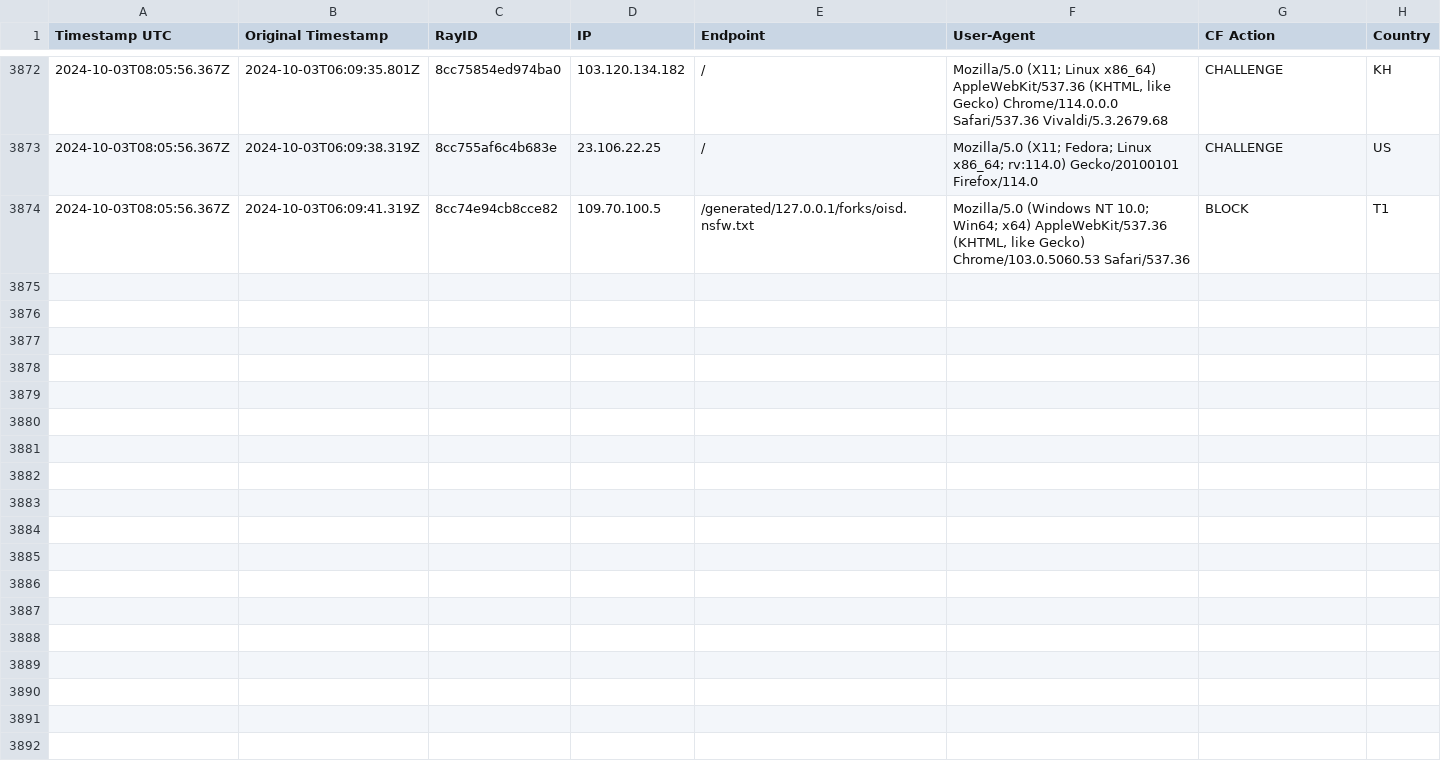
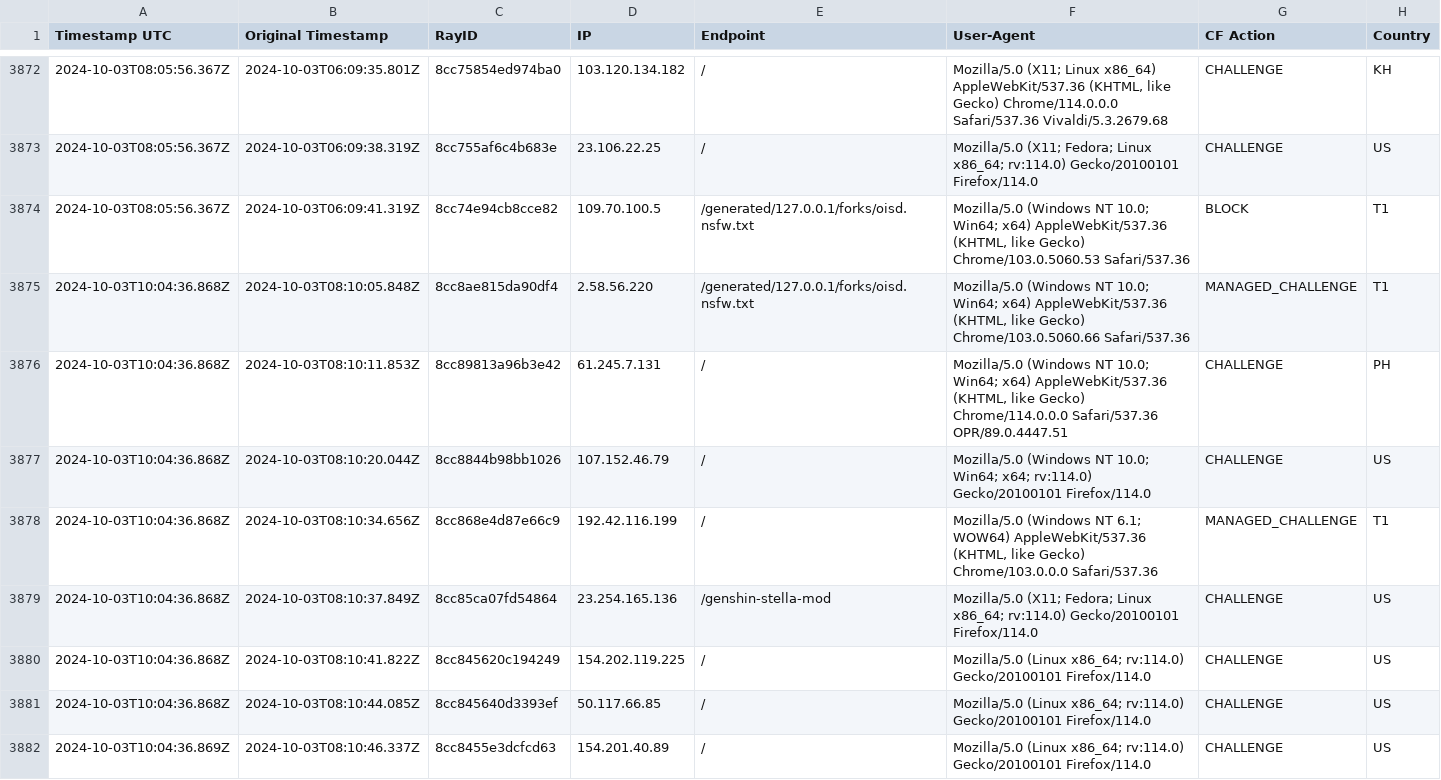
Before and after one commit to sefinek24/Malicious-IP-Addresses, a CSV file: lists/main.csv, drawn as a sheet; only a part is shown, gaps mark what is left out; the diff covers the shown part only; the diff names each change by its address in the sheet, - before the commit and + after, or states it on an @@ line.

Commit message:
Update the list of malicious IP addresses [2 files]
lists/main.csv
lists/main.txt

```diff
--- a/lists/main.csv
+++ b/lists/main.csv
+row 3875: 2024-10-03T10:04:36.868Z | 2024-10-03T08:10:05.848Z | 8cc8ae815da90df4 | 2.58.56.220 | /generated/127.0.0.1/forks/oisd.nsfw.txt | Mozilla/5.0 (Windows NT 10.0; Win64; x64) AppleWebKit/537.36 (KHTML, like Gecko) Chrome/103.0.5060.66 Safari/537.36 | MANAGED_CHALLENGE | T1
+row 3876: 2024-10-03T10:04:36.868Z | 2024-10-03T08:10:11.853Z | 8cc89813a96b3e42 | 61.245.7.131 | / | Mozilla/5.0 (Windows NT 10.0; Win64; x64) AppleWebKit/537.36 (KHTML, like Gecko) Chrome/114.0.0.0 Safari/537.36 OPR/89.0.4447.51 | CHALLENGE | PH
+row 3877: 2024-10-03T10:04:36.868Z | 2024-10-03T08:10:20.044Z | 8cc8844b98bb1026 | 107.152.46.79 | / | Mozilla/5.0 (Windows NT 10.0; Win64; x64; rv:114.0) Gecko/20100101 Firefox/114.0 | CHALLENGE | US
+row 3878: 2024-10-03T10:04:36.868Z | 2024-10-03T08:10:34.656Z | 8cc868e4d87e66c9 | 192.42.116.199 | / | Mozilla/5.0 (Windows NT 6.1; WOW64) AppleWebKit/537.36 (KHTML, like Gecko) Chrome/103.0.0.0 Safari/537.36 | MANAGED_CHALLENGE | T1
+row 3879: 2024-10-03T10:04:36.868Z | 2024-10-03T08:10:37.849Z | 8cc85ca07fd54864 | 23.254.165.136 | /genshin-stella-mod | Mozilla/5.0 (X11; Fedora; Linux x86_64; rv:114.0) Gecko/20100101 Firefox/114.0 | CHALLENGE | US
+row 3880: 2024-10-03T10:04:36.868Z | 2024-10-03T08:10:41.822Z | 8cc845620c194249 | 154.202.119.225 | / | Mozilla/5.0 (Linux x86_64; rv:114.0) Gecko/20100101 Firefox/114.0 | CHALLENGE | US
+row 3881: 2024-10-03T10:04:36.868Z | 2024-10-03T08:10:44.085Z | 8cc845640d3393ef | 50.117.66.85 | / | Mozilla/5.0 (Linux x86_64; rv:114.0) Gecko/20100101 Firefox/114.0 | CHALLENGE | US
+row 3882: 2024-10-03T10:04:36.869Z | 2024-10-03T08:10:46.337Z | 8cc8455e3dcfcd63 | 154.201.40.89 | / | Mozilla/5.0 (Linux x86_64; rv:114.0) Gecko/20100101 Firefox/114.0 | CHALLENGE | US
```
Also changed, not shown: 7 added rows elsewhere in this file, 1 other file.
